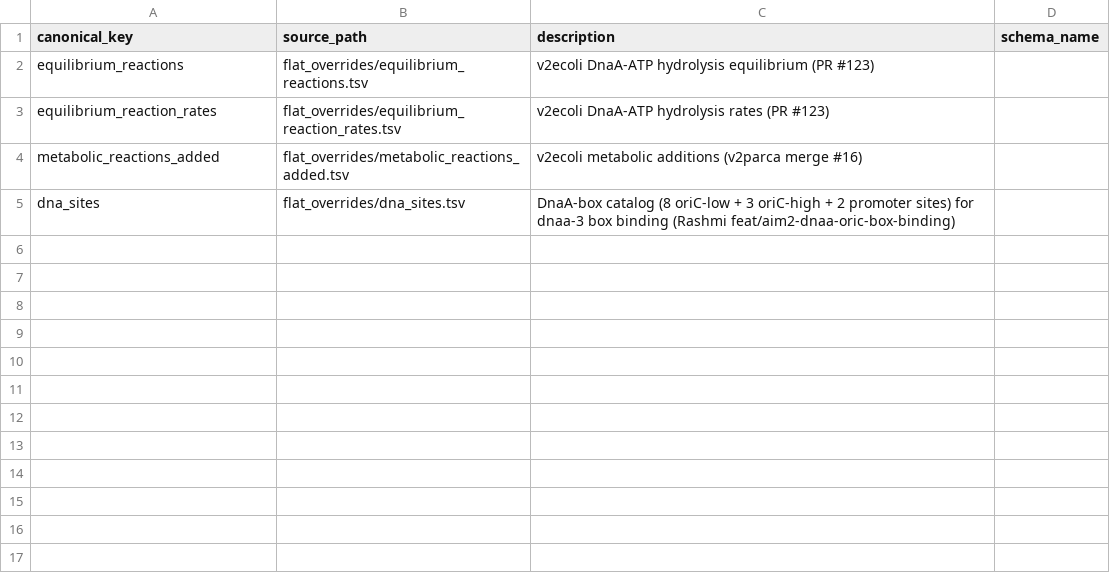
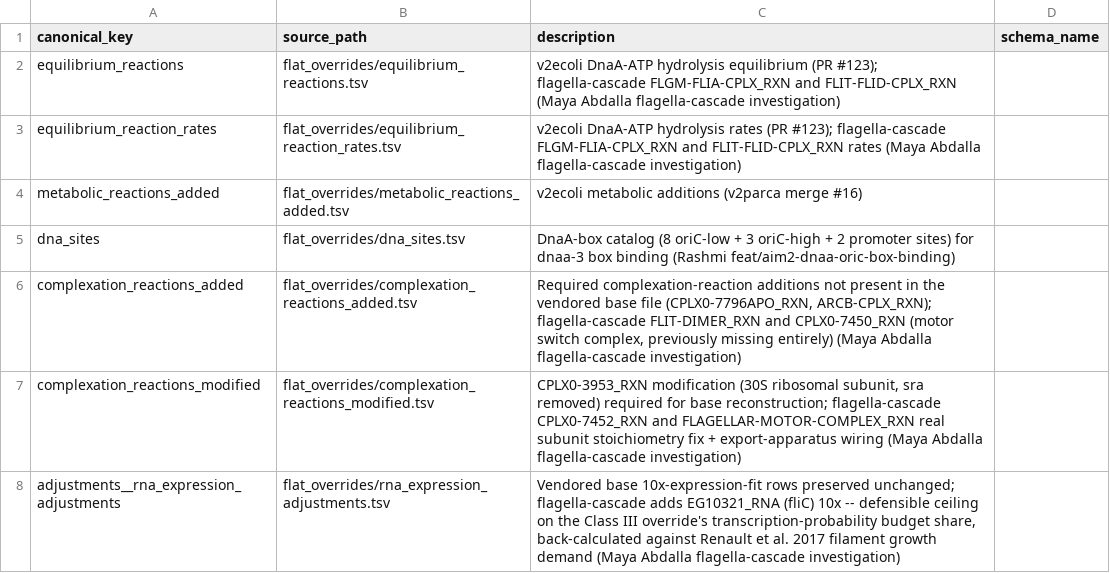
Before and after one commit to vivarium-collective/v2ecoli, a TSV file: v2ecoli/processes/parca/reconstruction/ecoli/parca_overrides.tsv, drawn as a sheet; the diff names each change by its address in the sheet, - before the commit and + after, or states it on an @@ line.

```diff
--- a/v2ecoli/processes/parca/reconstruction/ecoli/parca_overrides.tsv
+++ b/v2ecoli/processes/parca/reconstruction/ecoli/parca_overrides.tsv
-C2 (description): …equilibrium (PR #123)
+C2 (description): …equilibrium (PR #123); flagella-cascade FLGM-FLIA-CPLX_RXN and FLIT-FLID-CPLX_RXN (Maya Abdalla flagella-cascade investigation)
-C3 (description): …rates (PR #123)
+C3 (description): …rates (PR #123); flagella-cascade FLGM-FLIA-CPLX_RXN and FLIT-FLID-CPLX_RXN rates (Maya Abdalla flagella-cascade investigation)
+row 6: complexation_reactions_added | flat_overrides/complexation_reactions_added.tsv | Required complexation-reaction additions not present in the vendored base file (CPLX0-7796APO_RXN, ARCB-CPLX_RXN); flagella-cascade FLIT-DIMER_RXN and CPLX0-7450_RXN (motor switch complex, previously missing entirely) (Maya Abdalla flagella-cascade investigation)
+row 7: complexation_reactions_modified | flat_overrides/complexation_reactions_modified.tsv | CPLX0-3953_RXN modification (30S ribosomal subunit, sra removed) required for base reconstruction; flagella-cascade CPLX0-7452_RXN and FLAGELLAR-MOTOR-COMPLEX_RXN real subunit stoichiometry fix + export-apparatus wiring (Maya Abdalla flagella-cascade investigation)
+row 8: adjustments__rna_expression_adjustments | flat_overrides/rna_expression_adjustments.tsv | Vendored base 10x-expression-fit rows preserved unchanged; flagella-cascade adds EG10321_RNA (fliC) 10x -- defensible ceiling on the Class III override's transcription-probability budget share, back-calculated against Renault et al. 2017 filament growth demand (Maya Abdalla flagella-cascade investigation)
```
Also changed, not shown: v2ecoli/processes/parca/reconstruction/ecoli/flat_overrides/equilibrium_reaction_rates.tsv, v2ecoli/processes/parca/reconstruction/ecoli/flat_overrides/equilibrium_reactions.tsv, 48 other files.
